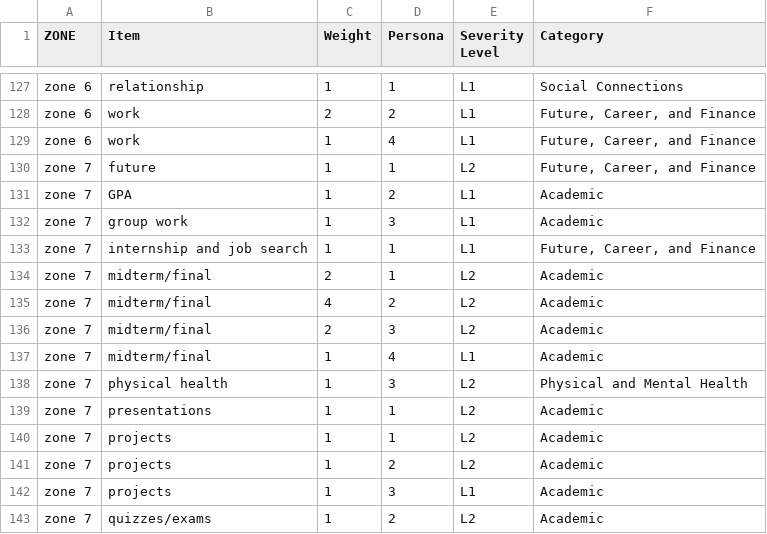
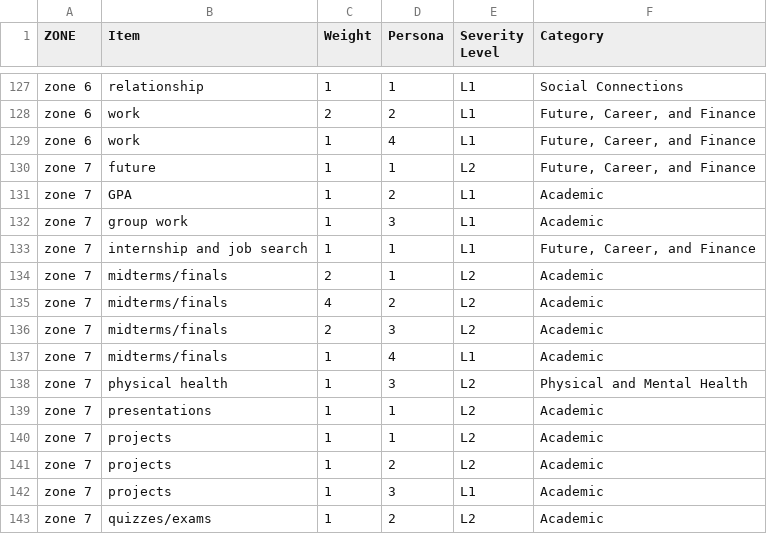
Before and after one commit to brianzy/ploty-project, a CSV file: data/data3.csv, drawn as a sheet; only a part is shown, gaps mark what is left out.

```diff
--- a/data/data3.csv
+++ b/data/data3.csv
@@ -133,6 +133,6 @@ zone 7,group work,1,3,L1,Academic
 zone 7,internship and job search ,1,1,L1,"Future, Career, and Finance"
-zone 7,midterm/final,2,1,L2,Academic
-zone 7,midterm/final,4,2,L2,Academic
-zone 7,midterm/final,2,3,L2,Academic
-zone 7,midterm/final,1,4,L1,Academic
+zone 7,midterms/finals,2,1,L2,Academic
+zone 7,midterms/finals,4,2,L2,Academic
+zone 7,midterms/finals,2,3,L2,Academic
+zone 7,midterms/finals,1,4,L1,Academic
 zone 7,physical health,1,3,L2,Physical and Mental Health
```
Also changed, not shown: 1 other file.
